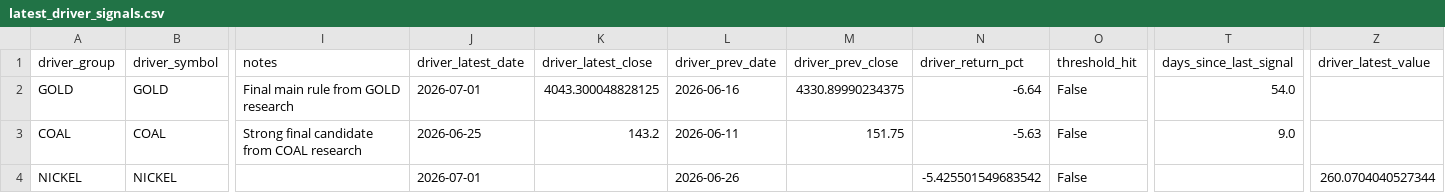
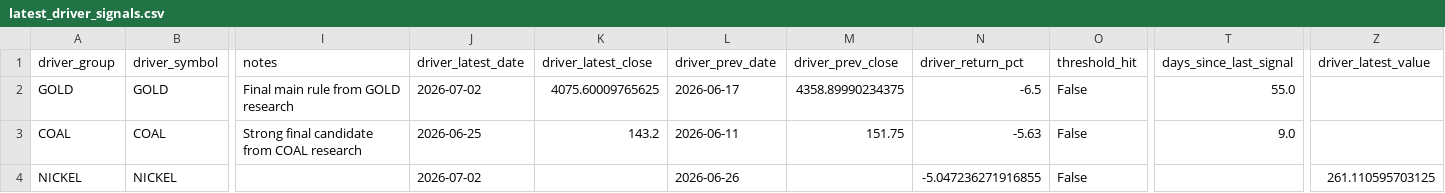
Before and after one commit to KangBaxxxo/indo-market-dashboard, a CSV file: data/processed/latest_driver_signals.csv, drawn as a sheet; only a part is shown, gaps mark what is left out; the diff names each change by its address in the sheet, - before the commit and + after, or states it on an @@ line.

```diff
--- a/data/processed/latest_driver_signals.csv
+++ b/data/processed/latest_driver_signals.csv
-J2 (driver_latest_date): 2026-07-01
+J2 (driver_latest_date): 2026-07-02
-K2 (driver_latest_close): 4043.300048828125
+K2 (driver_latest_close): 4075.60009765625
-L2 (driver_prev_date): 2026-06-16
+L2 (driver_prev_date): 2026-06-17
-M2 (driver_prev_close): 4330.89990234375
+M2 (driver_prev_close): 4358.89990234375
-N2 (driver_return_pct): -6.64
+N2 (driver_return_pct): -6.5
-T2 (days_since_last_signal): 54.0
+T2 (days_since_last_signal): 55.0
-J4 (driver_latest_date): 2026-07-01
+J4 (driver_latest_date): 2026-07-02
-N4 (driver_return_pct): -5.425501549683542
+N4 (driver_return_pct): -5.047236271916855
-Z4 (driver_latest_value): 260.0704040527344
+Z4 (driver_latest_value): 261.110595703125
```
Also changed, not shown: data/processed/gold_hrta_confidence_signal.csv, 2 other files.
